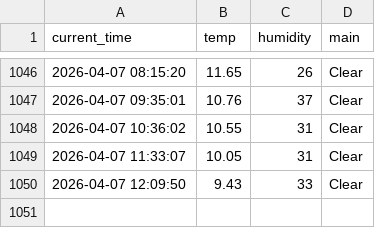
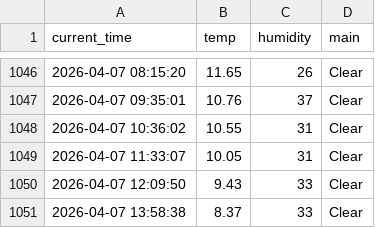
Before and after one commit to miggh2/weather_5m, a CSV file: weather.csv, drawn as a sheet; only a part is shown, gaps mark what is left out; the diff names each change by its address in the sheet, - before the commit and + after, or states it on an @@ line.

```diff
--- a/weather.csv
+++ b/weather.csv
+row 1051: 2026-04-07 13:58:38 | 8.37 | 33 | Clear
```
